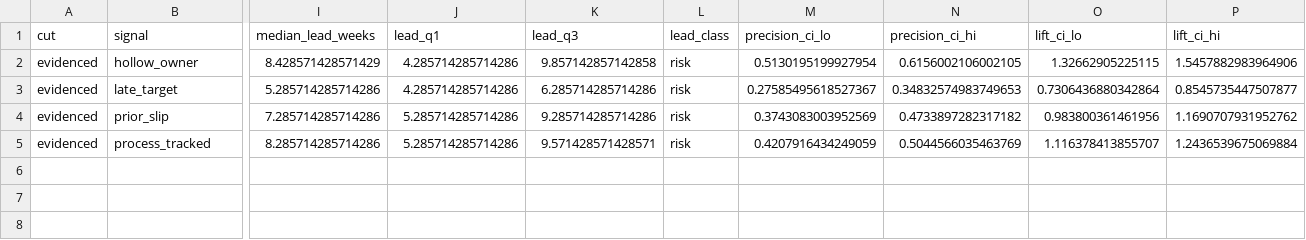
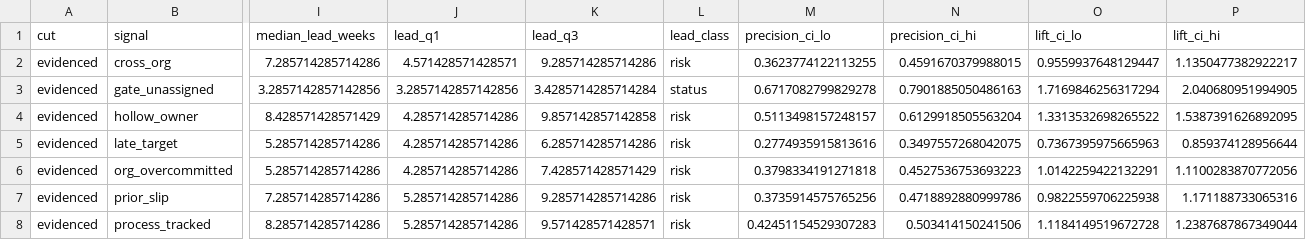
Before and after one commit to wblatta/program-risk-backtest, a CSV file: out/k8s/signals.csv, drawn as a sheet; only a part is shown, gaps mark what is left out; addresses are those after the commit; rows hold the shown columns only; the diff names each change by its address in the sheet, - before the commit and + after, or states it on an @@ line.

```diff
--- a/out/k8s/signals.csv
+++ b/out/k8s/signals.csv
+row 2: evidenced | cross_org | 7.285714285714286 | 4.571428571428571 | 9.285714285714286 | risk | 0.3623774122113255 | 0.4591670379988015 | 0.9559937648129447 | 1.1350477382922217
+row 3: evidenced | gate_unassigned | 3.2857142857142856 | 3.2857142857142856 | 3.4285714285714284 | status | 0.6717082799829278 | 0.7901885050486163 | 1.7169846256317294 | 2.040680951994905
-M4 (precision_ci_lo): 0.5130195199927954
+M4 (precision_ci_lo): 0.5113498157248157
-N4 (precision_ci_hi): 0.6156002106002105
+N4 (precision_ci_hi): 0.6129918505563204
-O4 (lift_ci_lo): 1.32662905225115
+O4 (lift_ci_lo): 1.3313532698265522
-P4 (lift_ci_hi): 1.5457882983964906
+P4 (lift_ci_hi): 1.5387391626892095
-M5 (precision_ci_lo): 0.27585495618527367
+M5 (precision_ci_lo): 0.2774935915813616
-N5 (precision_ci_hi): 0.34832574983749653
+N5 (precision_ci_hi): 0.3497557268042075
-O5 (lift_ci_lo): 0.7306436880342864
+O5 (lift_ci_lo): 0.7367395975665963
-P5 (lift_ci_hi): 0.8545735447507877
+P5 (lift_ci_hi): 0.859374128956644
+row 6: evidenced | org_overcommitted | 5.285714285714286 | 4.285714285714286 | 7.428571428571429 | risk | 0.3798334191271818 | 0.4527536753693223 | 1.0142259422132291 | 1.1100283870772056
-M7 (precision_ci_lo): 0.3743083003952569
+M7 (precision_ci_lo): 0.3735914575765256
-N7 (precision_ci_hi): 0.4733897282317182
+N7 (precision_ci_hi): 0.4718892880999786
-O7 (lift_ci_lo): 0.983800361461956
+O7 (lift_ci_lo): 0.9822559706225938
-P7 (lift_ci_hi): 1.1690707931952762
+P7 (lift_ci_hi): 1.171188733065316
-M8 (precision_ci_lo): 0.4207916434249059
+M8 (precision_ci_lo): 0.42451154529307283
-N8 (precision_ci_hi): 0.5044566035463769
+N8 (precision_ci_hi): 0.503414150241506
-O8 (lift_ci_lo): 1.116378413855707
+O8 (lift_ci_lo): 1.1184149519672728
-P8 (lift_ci_hi): 1.2436539675069884
+P8 (lift_ci_hi): 1.2387687867349044
```
Also changed, not shown: out/k8s/signals_full.csv, 10 other files.
